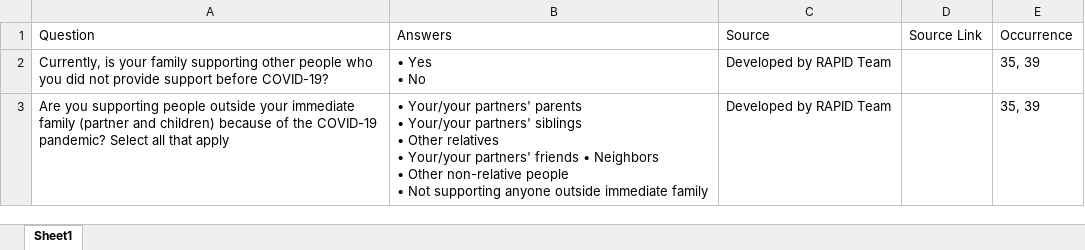
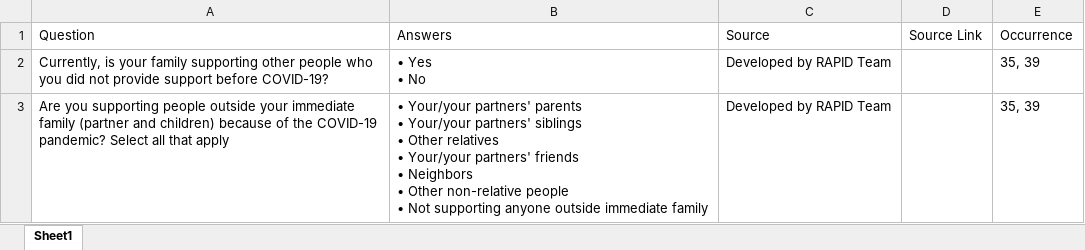
Before and after one commit to uorapid/RAPIDQB, an Excel workbook: Data/EmploymentModule.xlsx, sheet Sheet1, drawn as a sheet; values as stored, in another font and other column widths than the file's, no borders; the diff names each change by its address in the sheet, - before the commit and + after, or states it on an @@ line.

```diff
--- a/Data/EmploymentModule.xlsx (sheet Sheet1)
+++ b/Data/EmploymentModule.xlsx (sheet Sheet1)
-B3: …immediate family
+B3: …immediate family
```
Also changed, not shown: Data/ModuleKey.xlsx, _site/Data/EmploymentModule.xlsx, 33 other files.
